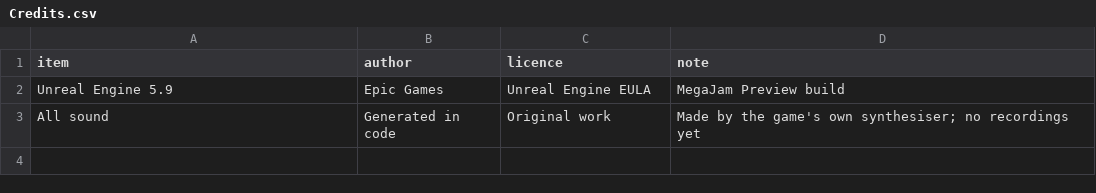
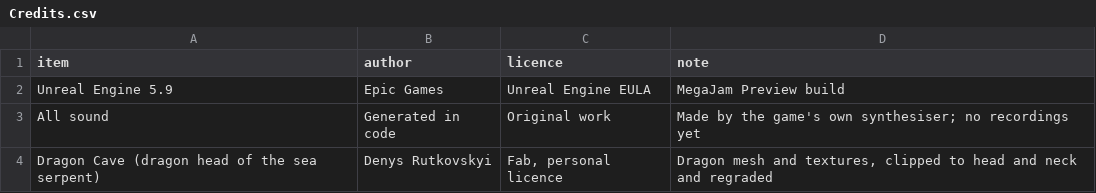
Before and after one commit to QuinnAho/Deep-MegaJam, a CSV file: deep/Content/Data/Credits.csv, drawn as a sheet; the diff names each change by its address in the sheet, - before the commit and + after, or states it on an @@ line.

```diff
--- a/deep/Content/Data/Credits.csv
+++ b/deep/Content/Data/Credits.csv
+row 4: Dragon Cave (dragon head of the sea serpent) | Denys Rutkovskyi | Fab, personal licence | Dragon mesh and textures, clipped to head and neck and regraded
```
Also changed, not shown: 10 other files.
